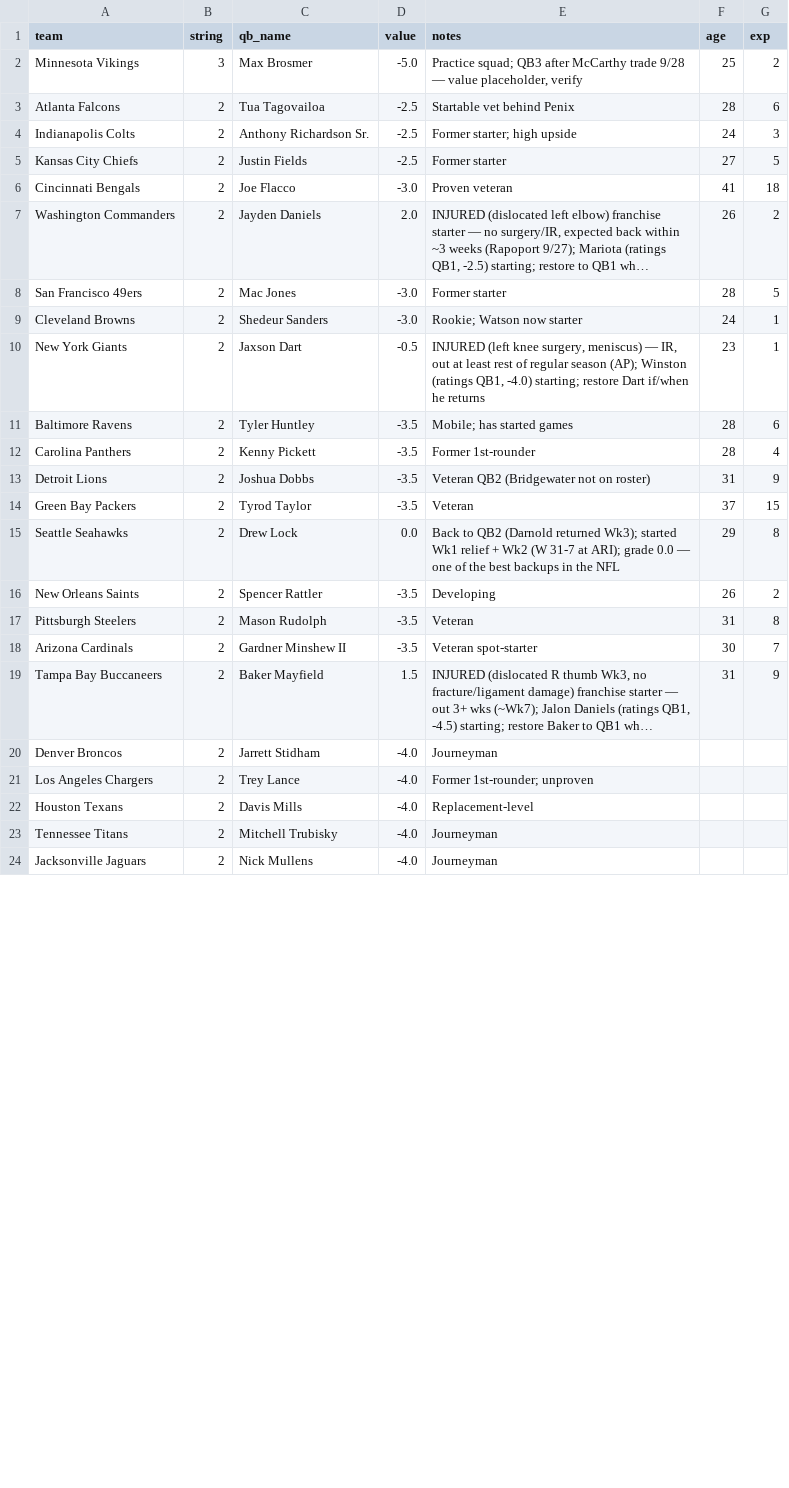
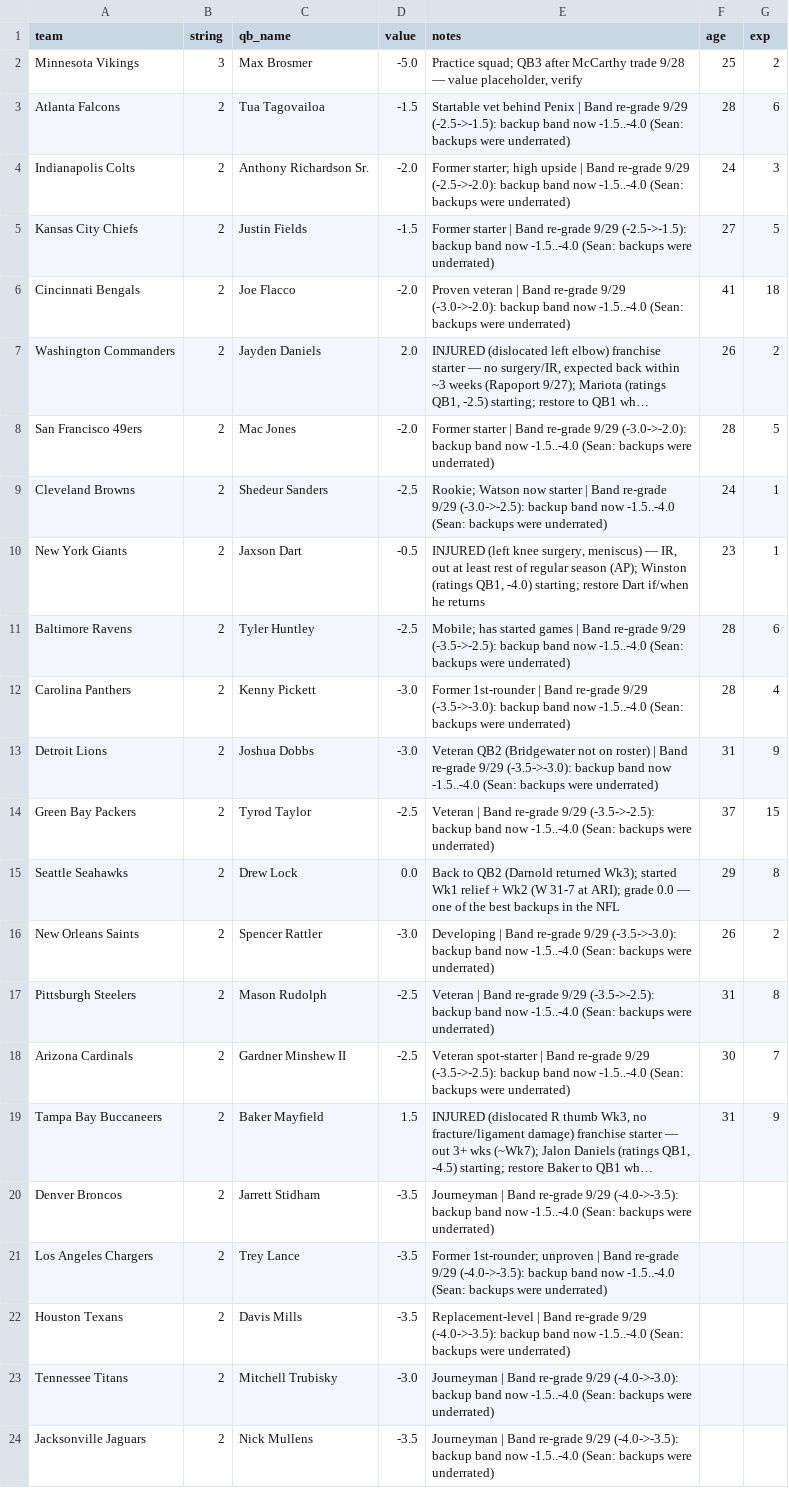
Before and after one commit to mccabe206-ops/Postgame_Outlet, a CSV file: data/qb_depth.csv, drawn as a sheet; only a part is shown; long unchanged cells end in …; the diff covers the shown part only; the diff names each change by its address in the sheet, - before the commit and + after, or states it on an @@ line.

Commit message:
QB depth: backup band re-grade to -1.5..-4.0 (Sean 9/29); Bagent -3.0

```diff
--- a/data/qb_depth.csv
+++ b/data/qb_depth.csv
-D3 (value): -2.5
+D3 (value): -1.5
-E3 (notes): …behind Penix
+E3 (notes): …behind Penix | Band re-grade 9/29 (-2.5->-1.5): backup band now -1.5..-4.0 (Sean: backups were underrated)
-D4 (value): -2.5
+D4 (value): -2.0
-E4 (notes): …high upside
+E4 (notes): …high upside | Band re-grade 9/29 (-2.5->-2.0): backup band now -1.5..-4.0 (Sean: backups were underrated)
-D5 (value): -2.5
+D5 (value): -1.5
-E5 (notes): Former starter
+E5 (notes): Former starter | Band re-grade 9/29 (-2.5->-1.5): backup band now -1.5..-4.0 (Sean: backups were underrated)
-D6 (value): -3.0
+D6 (value): -2.0
-E6 (notes): Proven veteran
+E6 (notes): Proven veteran | Band re-grade 9/29 (-3.0->-2.0): backup band now -1.5..-4.0 (Sean: backups were underrated)
-D8 (value): -3.0
+D8 (value): -2.0
-E8 (notes): Former starter
+E8 (notes): Former starter | Band re-grade 9/29 (-3.0->-2.0): backup band now -1.5..-4.0 (Sean: backups were underrated)
-D9 (value): -3.0
+D9 (value): -2.5
-E9 (notes): …now starter
+E9 (notes): …now starter | Band re-grade 9/29 (-3.0->-2.5): backup band now -1.5..-4.0 (Sean: backups were underrated)
-D11 (value): -3.5
+D11 (value): -2.5
-E11 (notes): …started games
+E11 (notes): …started games | Band re-grade 9/29 (-3.5->-2.5): backup band now -1.5..-4.0 (Sean: backups were underrated)
-D12:D13 (value): -3.5
+D12:D13 (value): -3.0
-E12 (notes): Former 1st-rounder
+E12 (notes): Former 1st-rounder | Band re-grade 9/29 (-3.5->-3.0): backup band now -1.5..-4.0 (Sean: backups were underrated)
-E13 (notes): …on roster)
+E13 (notes): …on roster) | Band re-grade 9/29 (-3.5->-3.0): backup band now -1.5..-4.0 (Sean: backups were underrated)
-D14 (value): -3.5
+D14 (value): -2.5
-E14 (notes): Veteran
+E14 (notes): Veteran | Band re-grade 9/29 (-3.5->-2.5): backup band now -1.5..-4.0 (Sean: backups were underrated)
-D16 (value): -3.5
+D16 (value): -3.0
-E16 (notes): Developing
+E16 (notes): Developing | Band re-grade 9/29 (-3.5->-3.0): backup band now -1.5..-4.0 (Sean: backups were underrated)
-D17:D18 (value): -3.5
+D17:D18 (value): -2.5
-E17 (notes): Veteran
+E17 (notes): Veteran | Band re-grade 9/29 (-3.5->-2.5): backup band now -1.5..-4.0 (Sean: backups were underrated)
-E18 (notes): Veteran spot-starter
+E18 (notes): Veteran spot-starter | Band re-grade 9/29 (-3.5->-2.5): backup band now -1.5..-4.0 (Sean: backups were underrated)
-D20:D22 (value): -4.0
+D20:D22 (value): -3.5
-E20 (notes): Journeyman
+E20 (notes): Journeyman | Band re-grade 9/29 (-4.0->-3.5): backup band now -1.5..-4.0 (Sean: backups were underrated)
-E21 (notes): …1st-rounder; unproven
+E21 (notes): …1st-rounder; unproven | Band re-grade 9/29 (-4.0->-3.5): backup band now -1.5..-4.0 (Sean: backups were underrated)
-E22 (notes): Replacement-level
+E22 (notes): Replacement-level | Band re-grade 9/29 (-4.0->-3.5): backup band now -1.5..-4.0 (Sean: backups were underrated)
-D23 (value): -4.0
+D23 (value): -3.0
-E23 (notes): Journeyman
+E23 (notes): Journeyman | Band re-grade 9/29 (-4.0->-3.0): backup band now -1.5..-4.0 (Sean: backups were underrated)
-D24 (value): -4.0
+D24 (value): -3.5
-E24 (notes): Journeyman
+E24 (notes): Journeyman | Band re-grade 9/29 (-4.0->-3.5): backup band now -1.5..-4.0 (Sean: backups were underrated)
```
Also changed, not shown: 18 edited cells elsewhere in this file.
